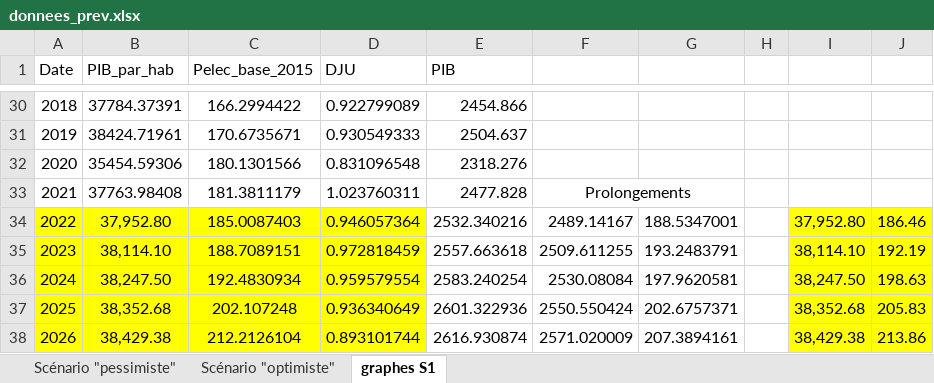
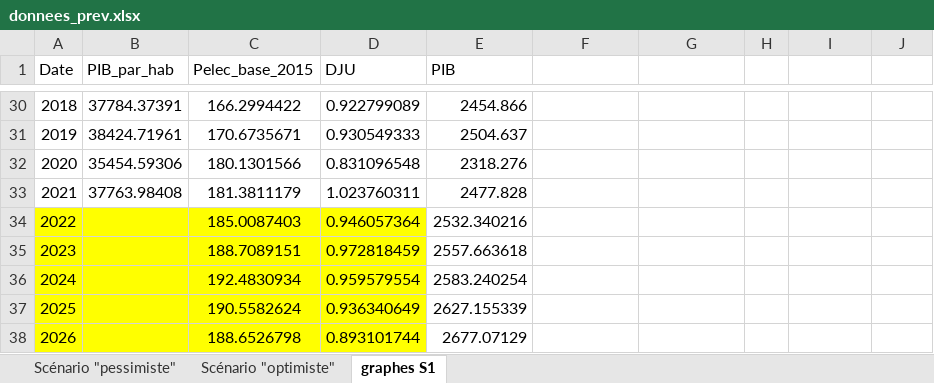
Before and after one commit to Arnaud-destarac/Projet-conom-trie, an Excel workbook: donnees_prev.xlsx, sheet graphes S1, drawn as a sheet; only a part is shown, gaps mark what is left out; values as stored, in another font and other column widths than the file's, no borders; the diff covers the shown part only; the diff names each change by its address in the sheet, - before the commit and + after, or states it on an @@ line.

```diff
--- a/donnees_prev.xlsx (sheet graphes S1)
+++ b/donnees_prev.xlsx (sheet graphes S1)
-F33: Prolongements
+F33: (empty)
-F33:G33 merged
-B34 (PIB_par_hab): 37,952.80
+B34 (PIB_par_hab): (empty)
-F34: 2489.14167
+F34: (empty)
-G34: 188.5347001
+G34: (empty)
-I34: 37,952.80
+I34: (empty)
-I34:J38 fill: #FFFF00
+I34:J38 fill: none
-J34: 186.46
+J34: (empty)
-B35 (PIB_par_hab): 38,114.10
+B35 (PIB_par_hab): (empty)
-F35: 2509.611255
+F35: (empty)
-G35: 193.2483791
+G35: (empty)
-I35: 38,114.10
+I35: (empty)
-J35: 192.19
+J35: (empty)
-B36 (PIB_par_hab): 38,247.50
+B36 (PIB_par_hab): (empty)
-F36: 2530.08084
+F36: (empty)
-G36: 197.9620581
+G36: (empty)
-I36: 38,247.50
+I36: (empty)
-J36: 198.63
+J36: (empty)
-B37 (PIB_par_hab): 38,352.68
+B37 (PIB_par_hab): (empty)
-C37 (Pelec_base_2015): 202.107248
+C37 (Pelec_base_2015): 190.5582624
-E37 (PIB): 2601.322936
+E37 (PIB): 2627.155339
-F37: 2550.550424
+F37: (empty)
-G37: 202.6757371
+G37: (empty)
-I37: 38,352.68
+I37: (empty)
-J37: 205.83
+J37: (empty)
-B38 (PIB_par_hab): 38,429.38
+B38 (PIB_par_hab): (empty)
-C38 (Pelec_base_2015): 212.2126104
+C38 (Pelec_base_2015): 188.6526798
-E38 (PIB): 2616.930874
+E38 (PIB): 2677.07129
-F38: 2571.020009
+F38: (empty)
-G38: 207.3894161
+G38: (empty)
-I38: 38,429.38
+I38: (empty)
-J38: 213.86
+J38: (empty)
```
Also changed, not shown: 28 edited cells and cell formats elsewhere in this sheet, sheet Scénario "optimiste", sheet Scénario "pessimiste", 2 other files.
